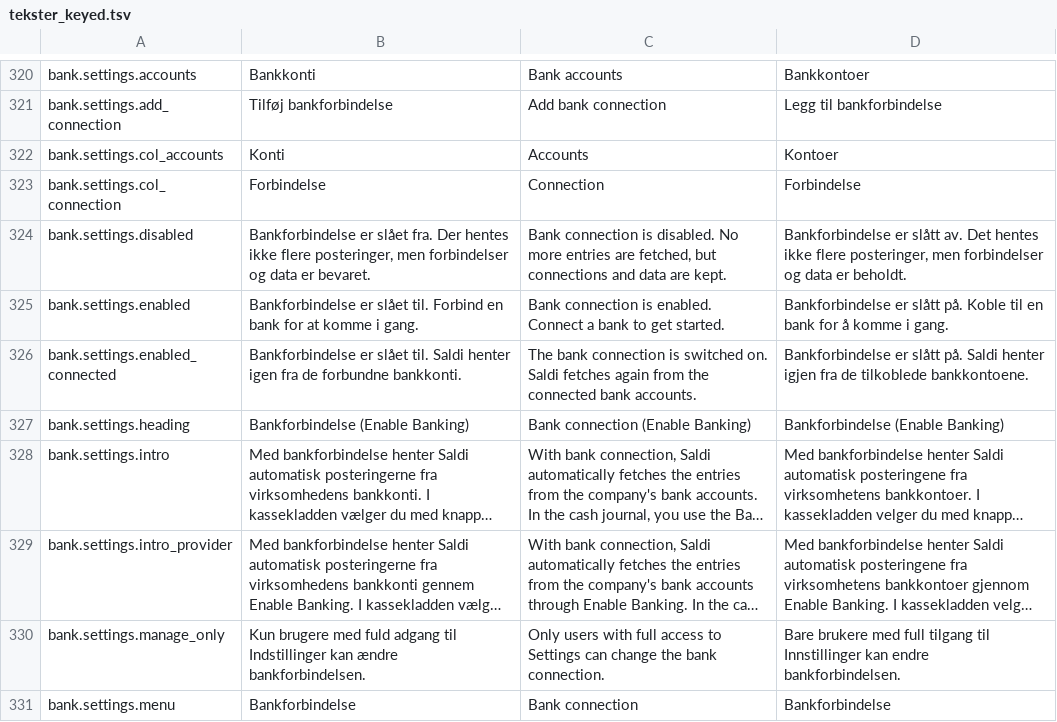
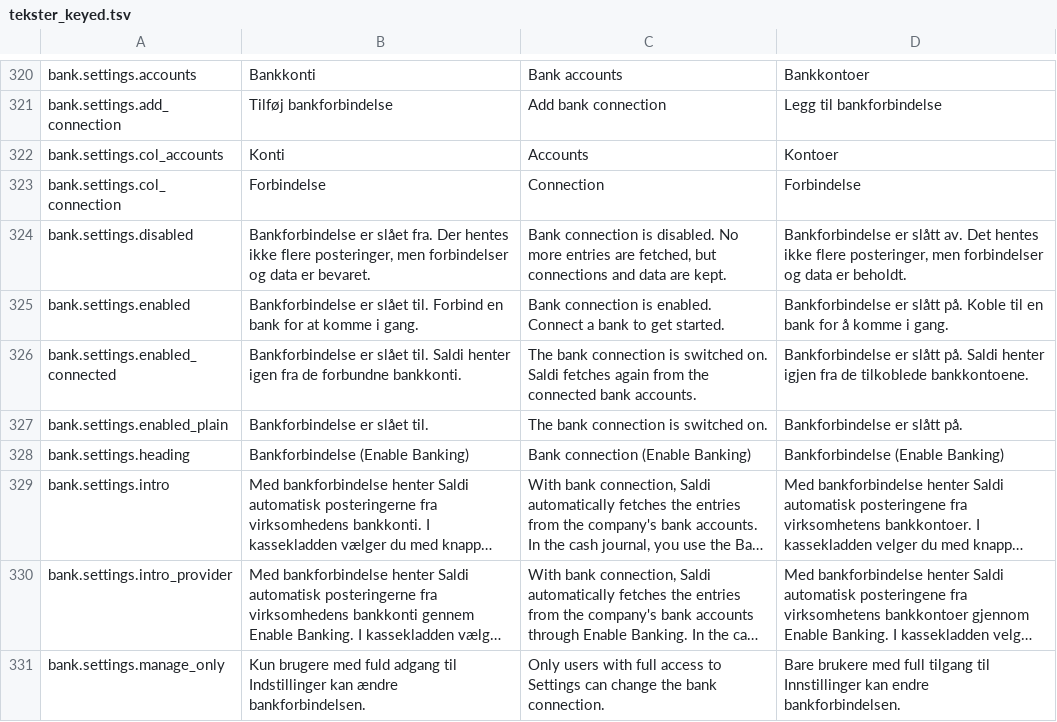
Before and after one commit to DANOSOFT/saldi, a TSV file: importfiler/tekster_keyed.tsv, drawn as a sheet; only a part is shown, gaps mark what is left out; the shorter side is filled out with more unchanged rows; long unchanged cells end in …; the diff names each change by its address in the sheet, - before the commit and + after, or states it on an @@ line.

```diff
--- a/importfiler/tekster_keyed.tsv
+++ b/importfiler/tekster_keyed.tsv
+row 327: bank.settings.enabled_plain | Bankforbindelse er slået til. | The bank connection is switched on. | Bankforbindelse er slått på.
```
Also changed, not shown: 11 other files.
